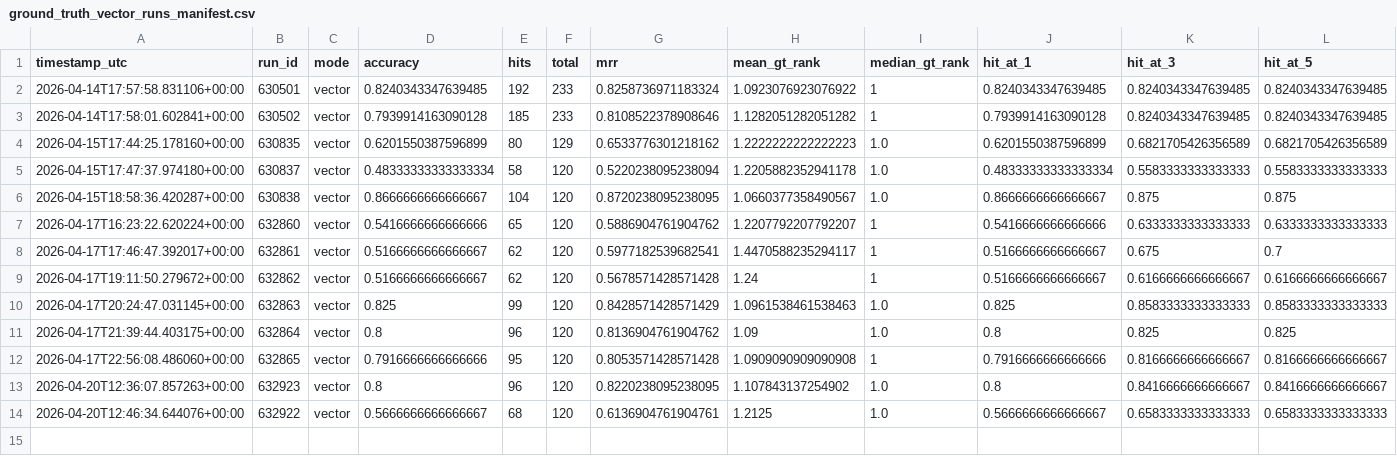
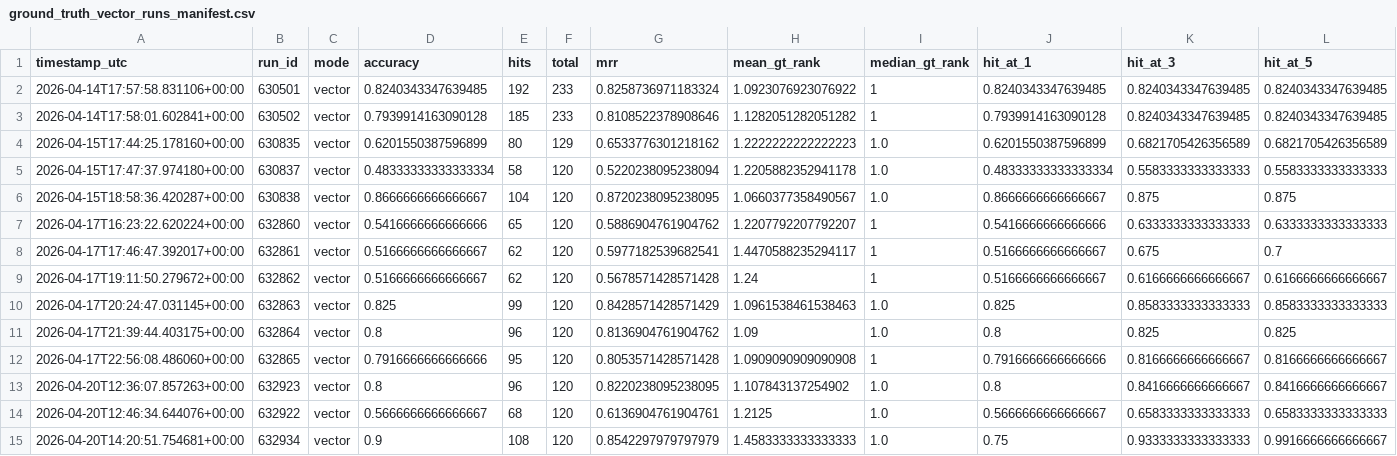
Before and after one commit to dieterich-lab/CardioGuidelinesGraph, a CSV file: docs/generated/grounding/ground_truth_vector_runs_manifest.csv, drawn as a sheet; only a part is shown; rows hold the shown columns only; the diff names each change by its address in the sheet, - before the commit and + after, or states it on an @@ line.

Commit message:
docs(generated): add vector run 632934 outputs and manifest entry

```diff
--- a/docs/generated/grounding/ground_truth_vector_runs_manifest.csv
+++ b/docs/generated/grounding/ground_truth_vector_runs_manifest.csv
+row 15: 2026-04-20T14:20:51.754681+00:00 | 632934 | vector | 0.9 | 108 | 120 | 0.8542297979797979 | 1.4583333333333333 | 1.0 | 0.75 | 0.9333333333333333 | 0.9916666666666667
```
Also changed, not shown: 2 other files.
